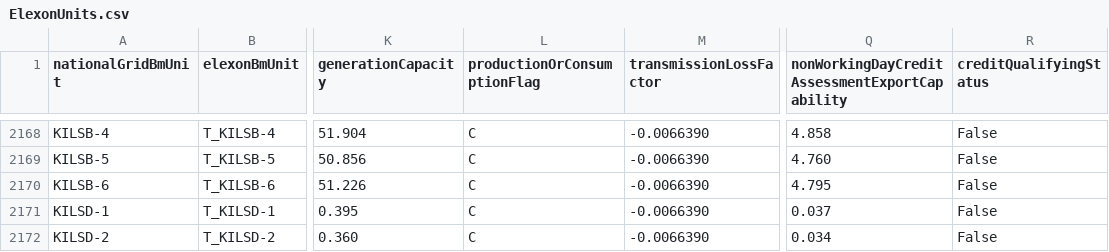
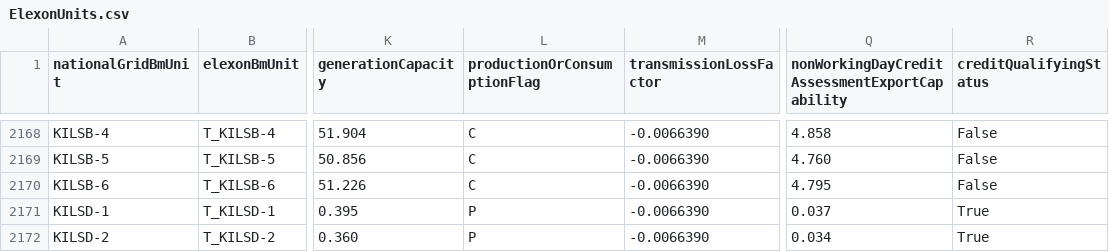
Before and after one commit to e-zaline/power-plant-explorer, a CSV file: data/unit list/elexon/ElexonUnits.csv, drawn as a sheet; only a part is shown, gaps mark what is left out; the diff covers the shown part only; the diff names each change by its address in the sheet, - before the commit and + after, or states it on an @@ line.

```diff
--- a/data/unit list/elexon/ElexonUnits.csv
+++ b/data/unit list/elexon/ElexonUnits.csv
-L2171:L2172 (productionOrConsumptionFlag): C
+L2171:L2172 (productionOrConsumptionFlag): P
-R2171:R2172 (creditQualifyingStatus): False
+R2171:R2172 (creditQualifyingStatus): True
```
Also changed, not shown: 41 edited cells elsewhere in this file, 3 other files.
